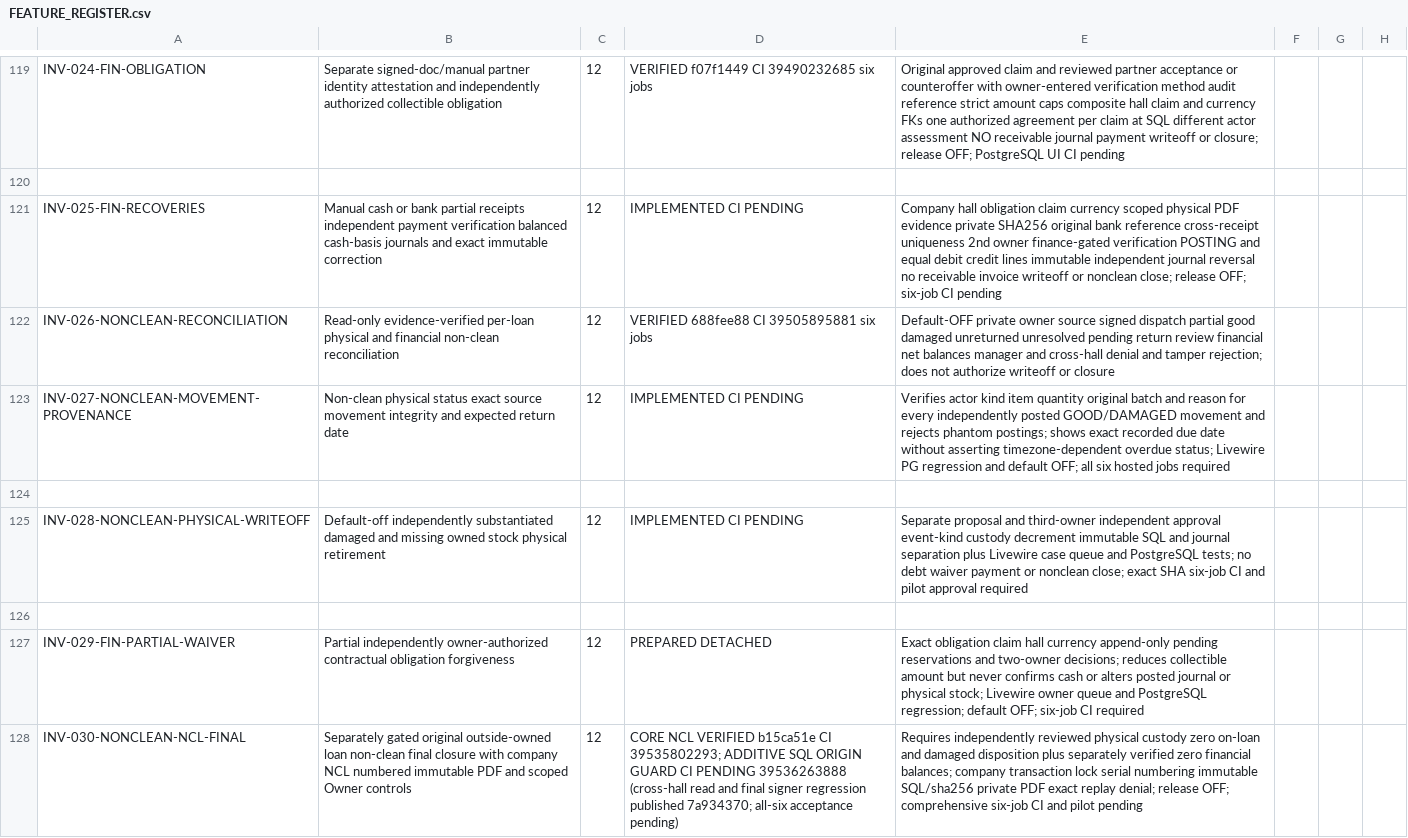
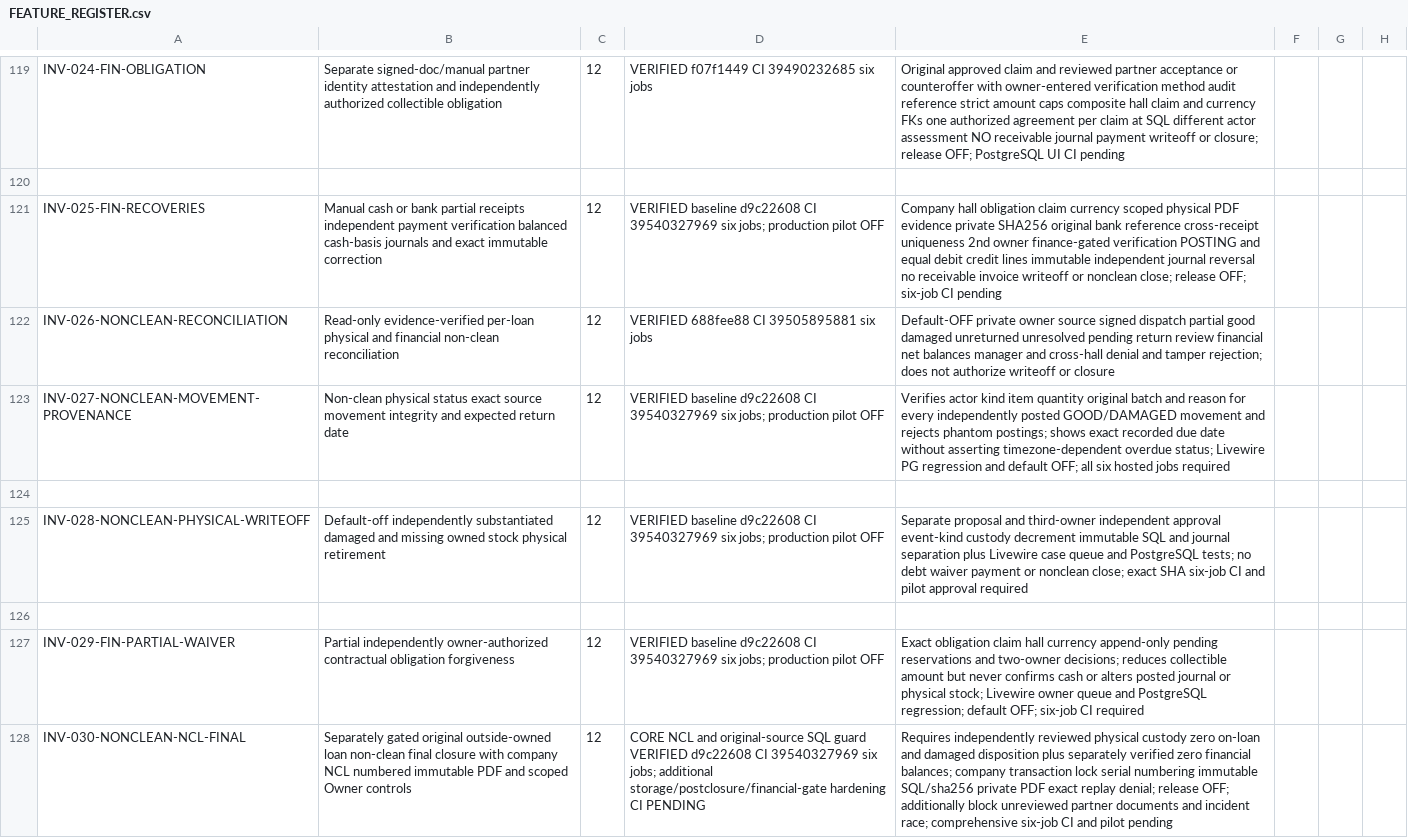
Before and after one commit to yasirskhan/Zargul-Silver-Marquee, a CSV file: docs/FEATURE_REGISTER.csv, drawn as a sheet; only a part is shown, gaps mark what is left out; the diff names each change by its address in the sheet, - before the commit and + after, or states it on an @@ line.

Commit message:
Complete Phase 12 NCL financial safeguards and clean PDF integrity regressions

```diff
--- a/docs/FEATURE_REGISTER.csv
+++ b/docs/FEATURE_REGISTER.csv
-D121: IMPLEMENTED CI PENDING
+D121: VERIFIED baseline d9c22608 CI 39540327969 six jobs; production pilot OFF
-D123: IMPLEMENTED CI PENDING
+D123: VERIFIED baseline d9c22608 CI 39540327969 six jobs; production pilot OFF
-D125: IMPLEMENTED CI PENDING
+D125: VERIFIED baseline d9c22608 CI 39540327969 six jobs; production pilot OFF
-D127: PREPARED DETACHED
+D127: VERIFIED baseline d9c22608 CI 39540327969 six jobs; production pilot OFF
-D128: CORE NCL VERIFIED b15ca51e CI 39535802293; ADDITIVE SQL ORIGIN GUARD CI PENDING 39536263888 (cross-hall read and final signer regression published 7a934370; all-six acceptance pending)
+D128: CORE NCL and original-source SQL guard VERIFIED d9c22608 CI 39540327969 six jobs; additional storage/postclosure/financial-gate hardening CI PENDING
-E128: …release OFF; comprehensive six-job…
+E128: …release OFF; additionally block unreviewed partner documents and incident race; comprehensive six-job…
```
Also changed, not shown: 14 other files.
